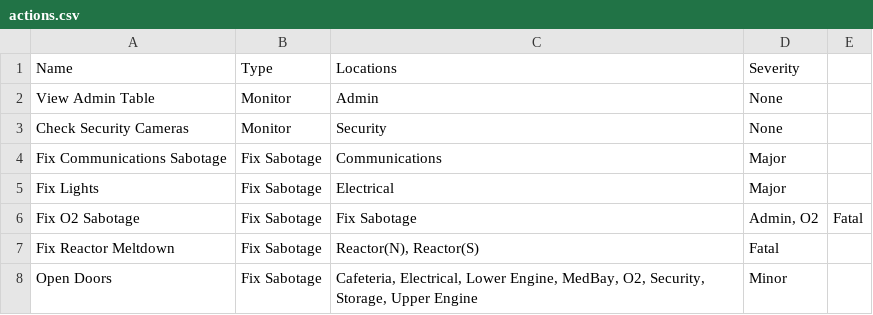
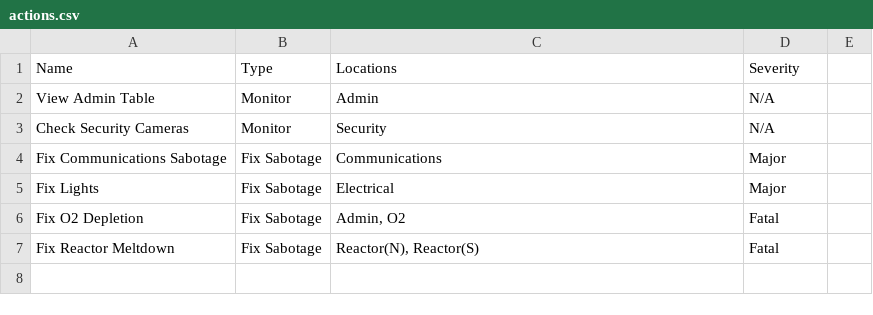
Before and after one commit to JLpython-py/AmongUs-UtilityBot, a CSV file: data/TheSkeld/actions.csv, drawn as a sheet.

```diff
--- a/data/TheSkeld/actions.csv
+++ b/data/TheSkeld/actions.csv
@@ -1,8 +1,7 @@
 Name	Type	Locations	Severity
-View Admin Table	Monitor	Admin	None
-Check Security Cameras	Monitor	Security	None
+View Admin Table	Monitor	Admin	N/A
+Check Security Cameras	Monitor	Security	N/A
 Fix Communications Sabotage	Fix Sabotage	Communications	Major
 Fix Lights	Fix Sabotage	Electrical	Major
-Fix O2 Sabotage	Fix Sabotage	Fix Sabotage	Admin, O2	Fatal
+Fix O2 Depletion	Fix Sabotage	Admin, O2	Fatal
 Fix Reactor Meltdown	Fix Sabotage	Reactor(N), Reactor(S)	Fatal
-Open Doors	Fix Sabotage	Cafeteria, Electrical, Lower Engine, MedBay, O2, Security, Storage, Upper Engine 	Minor
```
Also changed, not shown: data/Polus/actions.csv, 1 other file.
